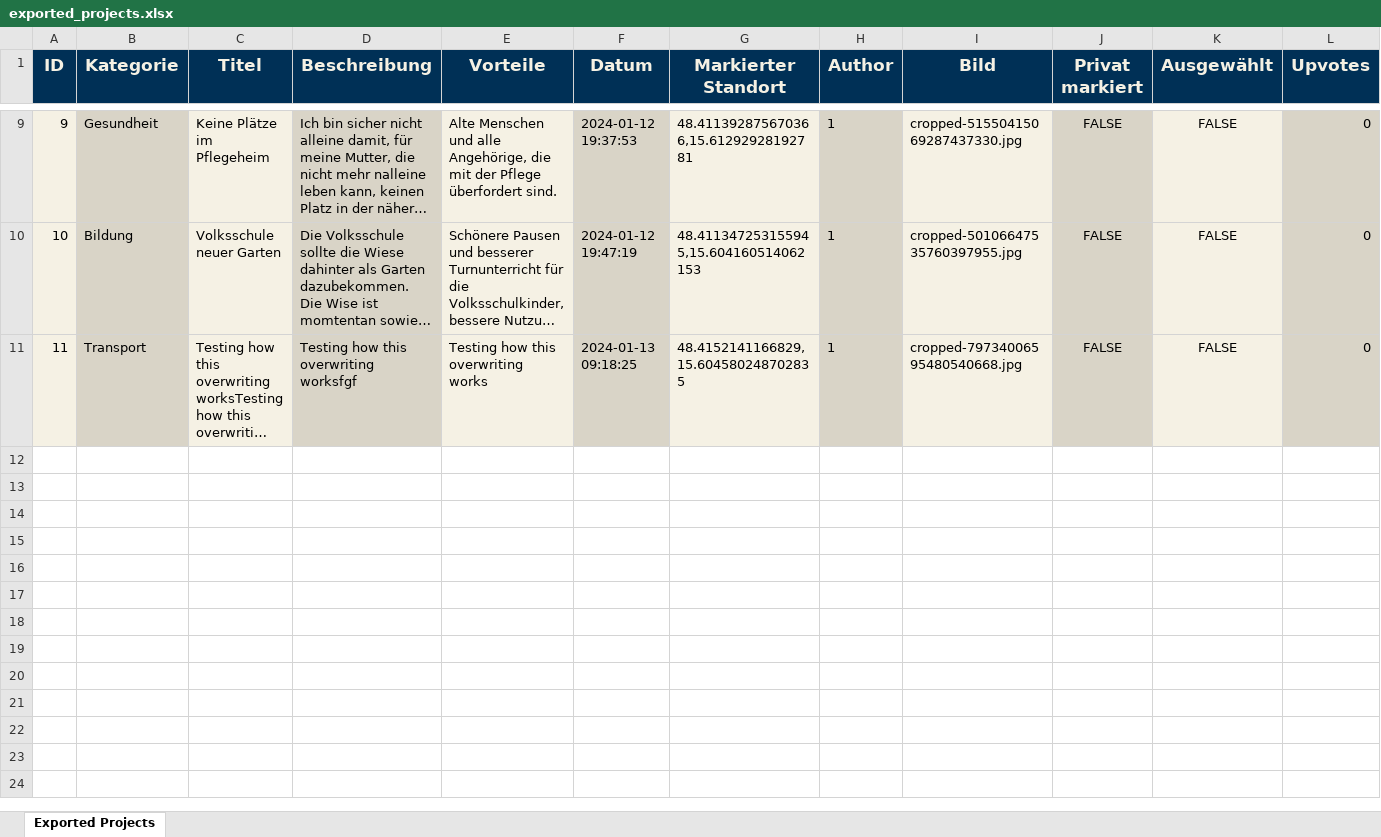
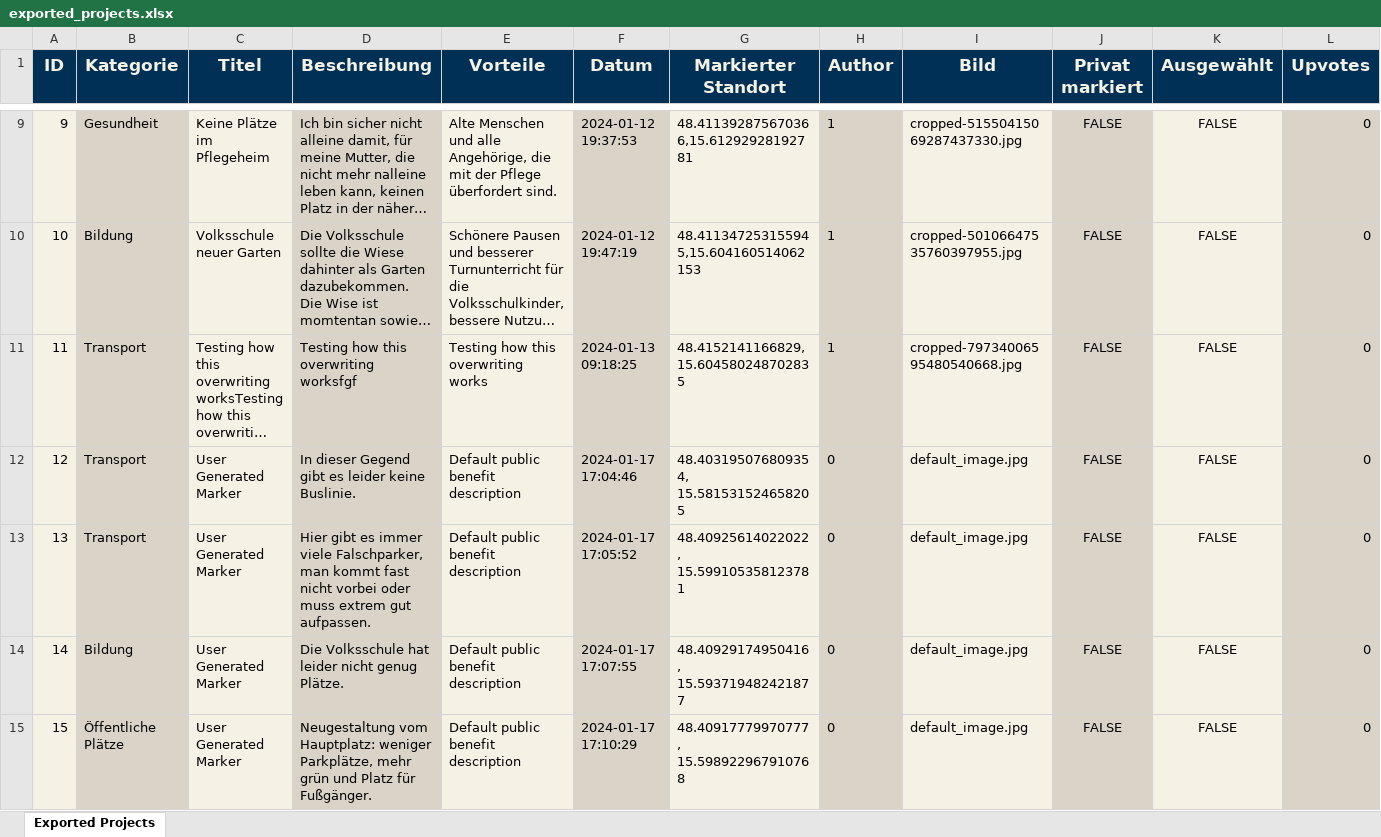
Before and after one commit to otterable/stimmungskompasswahl, an Excel workbook: static/excel/exported_projects.xlsx, sheet Exported Projects, drawn as a sheet; only a part is shown, gaps mark what is left out; long unchanged cells end in …; values as stored, in another font and other column widths than the file's, no borders; charts and pictures not drawn; rows hold the shown columns only; the diff covers the shown part only; the diff names each change by its address in the sheet, - before the commit and + after, or states it on an @@ line.

```diff
--- a/static/excel/exported_projects.xlsx (sheet Exported Projects)
+++ b/static/excel/exported_projects.xlsx (sheet Exported Projects)
+row 12: 12 | Transport | User Generated Marker | In dieser Gegend gibt es leider keine Buslinie. | Default public benefit description | 2024-01-17 17:04:46 | 48.403195076809354, 15.581531524658205 | 0 | default_image.jpg | FALSE | FALSE | 0
+row 13: 13 | Transport | User Generated Marker | Hier gibt es immer viele Falschparker, man kommt fast nicht vorbei oder muss extrem gut aufpassen. | Default public benefit description | 2024-01-17 17:05:52 | 48.40925614022022, 15.599105358123781 | 0 | default_image.jpg | FALSE | FALSE | 0
+row 14: 14 | Bildung | User Generated Marker | Die Volksschule hat leider nicht genug Plätze. | Default public benefit description | 2024-01-17 17:07:55 | 48.40929174950416, 15.593719482421877 | 0 | default_image.jpg | FALSE | FALSE | 0
+row 15: 15 | Öffentliche Plätze | User Generated Marker | Neugestaltung vom Hauptplatz: weniger Parkplätze, mehr grün und Platz für Fußgänger. | Default public benefit description | 2024-01-17 17:10:29 | 48.40917779970777, 15.598922967910768 | 0 | default_image.jpg | FALSE | FALSE | 0
```
Also changed, not shown: 12 added rows and 1 edited cell elsewhere in this sheet, charts or pictures, 6 other files.
